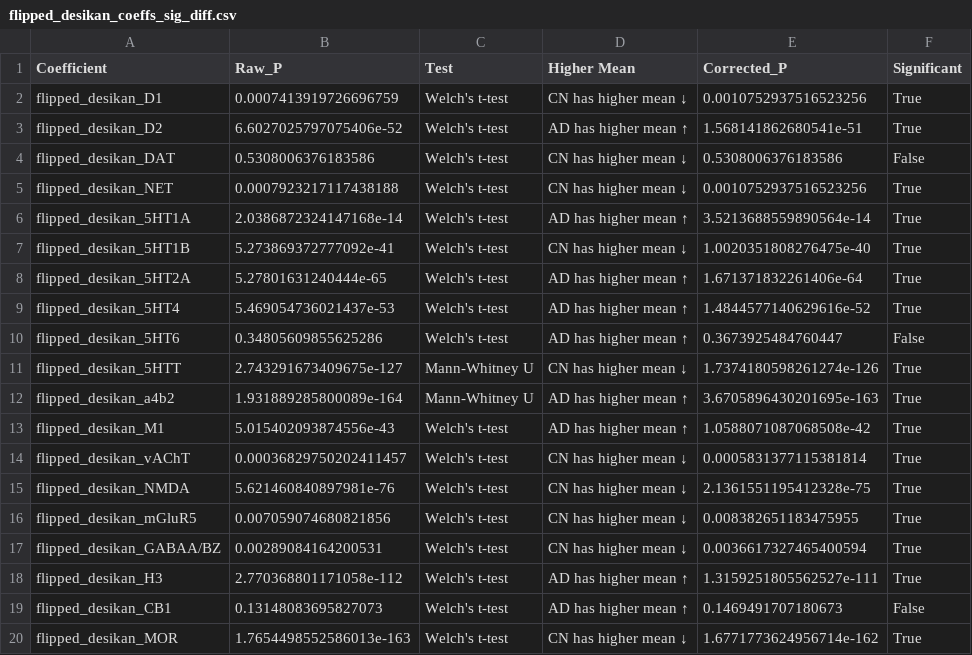
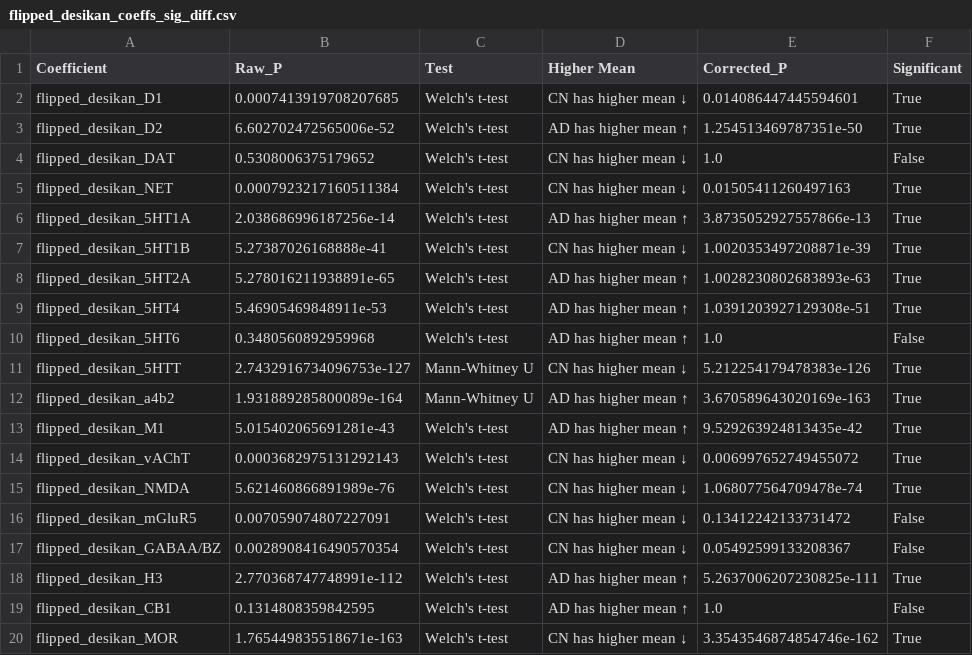
Before and after one commit to sankeithk/deconstructalz.github.io, a CSV file: scott_10k_analysis/sig_diff/flipped_desikan_coeffs_sig_diff.csv, drawn as a sheet.

```diff
--- a/scott_10k_analysis/sig_diff/flipped_desikan_coeffs_sig_diff.csv
+++ b/scott_10k_analysis/sig_diff/flipped_desikan_coeffs_sig_diff.csv
@@ -1,20 +1,20 @@
 Coefficient,Raw_P,Test,Higher Mean,Corrected_P,Significant
-flipped_desikan_D1,0.0007413919726696759,Welch's t-test,CN has higher mean ↓,0.0010752937516523256,True
-flipped_desikan_D2,6.6027025797075406e-52,Welch's t-test,AD has higher mean ↑,1.568141862680541e-51,True
-flipped_desikan_DAT,0.5308006376183586,Welch's t-test,CN has higher mean ↓,0.5308006376183586,False
-flipped_desikan_NET,0.0007923217117438188,Welch's t-test,CN has higher mean ↓,0.0010752937516523256,True
-flipped_desikan_5HT1A,2.0386872324147168e-14,Welch's t-test,AD has higher mean ↑,3.5213688559890564e-14,True
-flipped_desikan_5HT1B,5.273869372777092e-41,Welch's t-test,CN has higher mean ↓,1.0020351808276475e-40,True
-flipped_desikan_5HT2A,5.27801631240444e-65,Welch's t-test,AD has higher mean ↑,1.671371832261406e-64,True
-flipped_desikan_5HT4,5.469054736021437e-53,Welch's t-test,AD has higher mean ↑,1.4844577140629616e-52,True
-flipped_desikan_5HT6,0.34805609855625286,Welch's t-test,AD has higher mean ↑,0.3673925484760447,False
-flipped_desikan_5HTT,2.743291673409675e-127,Mann-Whitney U,CN has higher mean ↓,1.7374180598261274e-126,True
-flipped_desikan_a4b2,1.931889285800089e-164,Mann-Whitney U,AD has higher mean ↑,3.6705896430201695e-163,True
-flipped_desikan_M1,5.015402093874556e-43,Welch's t-test,AD has higher mean ↑,1.0588071087068508e-42,True
-flipped_desikan_vAChT,0.00036829750202411457,Welch's t-test,CN has higher mean ↓,0.0005831377115381814,True
-flipped_desikan_NMDA,5.621460840897981e-76,Welch's t-test,CN has higher mean ↓,2.1361551195412328e-75,True
-flipped_desikan_mGluR5,0.007059074680821856,Welch's t-test,CN has higher mean ↓,0.008382651183475955,True
-flipped_desikan_GABAA/BZ,0.00289084164200531,Welch's t-test,CN has higher mean ↓,0.0036617327465400594,True
-flipped_desikan_H3,2.770368801171058e-112,Welch's t-test,AD has higher mean ↑,1.3159251805562527e-111,True
-flipped_desikan_CB1,0.13148083695827073,Welch's t-test,AD has higher mean ↑,0.1469491707180673,False
-flipped_desikan_MOR,1.7654498552586013e-163,Welch's t-test,CN has higher mean ↓,1.6771773624956714e-162,True
+flipped_desikan_D1,0.0007413919708207685,Welch's t-test,CN has higher mean ↓,0.014086447445594601,True
+flipped_desikan_D2,6.602702472565006e-52,Welch's t-test,AD has higher mean ↑,1.254513469787351e-50,True
+flipped_desikan_DAT,0.5308006375179652,Welch's t-test,CN has higher mean ↓,1.0,False
+flipped_desikan_NET,0.0007923217160511384,Welch's t-test,CN has higher mean ↓,0.01505411260497163,True
+flipped_desikan_5HT1A,2.038686996187256e-14,Welch's t-test,AD has higher mean ↑,3.8735052927557866e-13,True
+flipped_desikan_5HT1B,5.27387026168888e-41,Welch's t-test,CN has higher mean ↓,1.0020353497208871e-39,True
+flipped_desikan_5HT2A,5.278016211938891e-65,Welch's t-test,AD has higher mean ↑,1.0028230802683893e-63,True
+flipped_desikan_5HT4,5.46905469848911e-53,Welch's t-test,AD has higher mean ↑,1.0391203927129308e-51,True
+flipped_desikan_5HT6,0.3480560892959968,Welch's t-test,AD has higher mean ↑,1.0,False
+flipped_desikan_5HTT,2.7432916734096753e-127,Mann-Whitney U,CN has higher mean ↓,5.212254179478383e-126,True
+flipped_desikan_a4b2,1.931889285800089e-164,Mann-Whitney U,AD has higher mean ↑,3.670589643020169e-163,True
+flipped_desikan_M1,5.015402065691281e-43,Welch's t-test,AD has higher mean ↑,9.529263924813435e-42,True
+flipped_desikan_vAChT,0.0003682975131292143,Welch's t-test,CN has higher mean ↓,0.006997652749455072,True
+flipped_desikan_NMDA,5.621460866891989e-76,Welch's t-test,CN has higher mean ↓,1.068077564709478e-74,True
+flipped_desikan_mGluR5,0.007059074807227091,Welch's t-test,CN has higher mean ↓,0.13412242133731472,False
+flipped_desikan_GABAA/BZ,0.0028908416490570354,Welch's t-test,CN has higher mean ↓,0.05492599133208367,False
+flipped_desikan_H3,2.770368747748991e-112,Welch's t-test,AD has higher mean ↑,5.2637006207230825e-111,True
+flipped_desikan_CB1,0.1314808359842595,Welch's t-test,AD has higher mean ↑,1.0,False
+flipped_desikan_MOR,1.765449835518671e-163,Welch's t-test,CN has higher mean ↓,3.3543546874854746e-162,True
```
Also changed, not shown: scott_10k_analysis/sig_diff/cb_far_sig_diff.csv, scott_10k_analysis/sig_diff/desikan_coeffs_sig_diff.csv, 14 other files.
